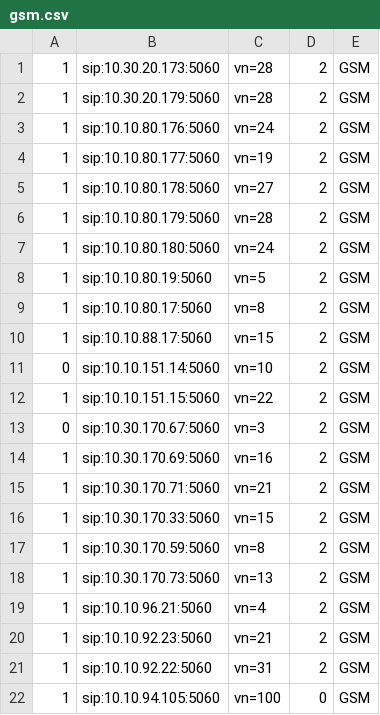
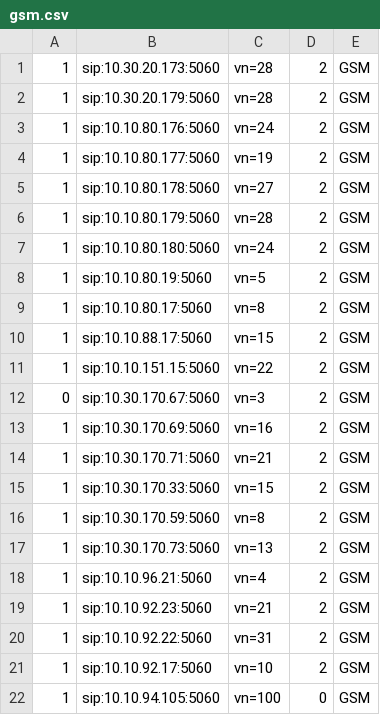
Before and after one commit to devops-itcs/CONFIG-CHANNEL-SIP-99137, a CSV file: gsm.csv, drawn as a sheet.

Commit message:
Update gsm.csv

```diff
--- a/gsm.csv
+++ b/gsm.csv
@@ -10,3 +10,2 @@
 1,sip:10.10.88.17:5060,vn=15,2,GSM
-0,sip:10.10.151.14:5060,vn=10,2,GSM
 1,sip:10.10.151.15:5060,vn=22,2,GSM
@@ -21,2 +20,3 @@
 1,sip:10.10.92.22:5060,vn=31,2,GSM
+1,sip:10.10.92.17:5060,vn=10,2,GSM
 1,sip:10.10.94.105:5060,vn=100,0,GSM
```
